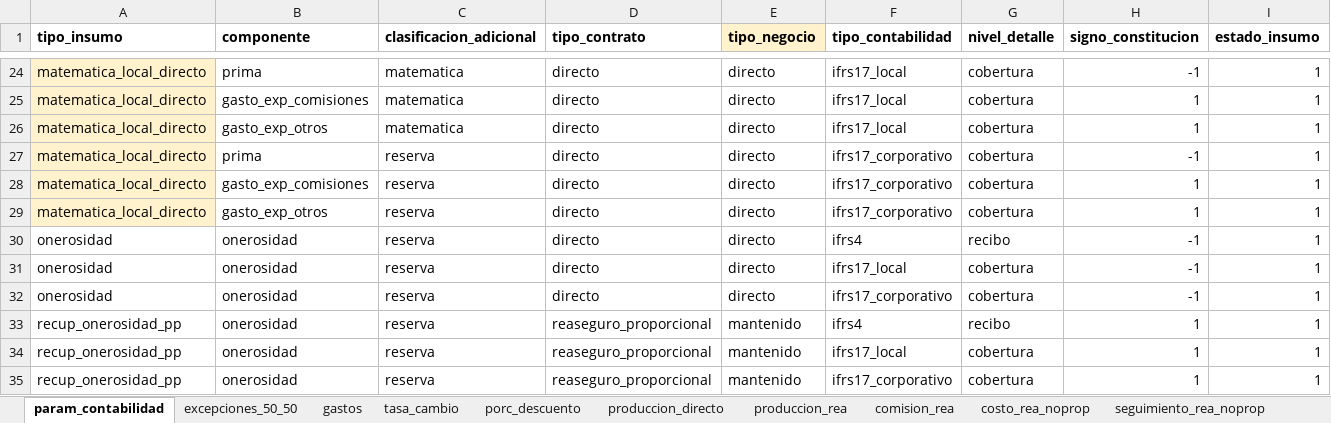
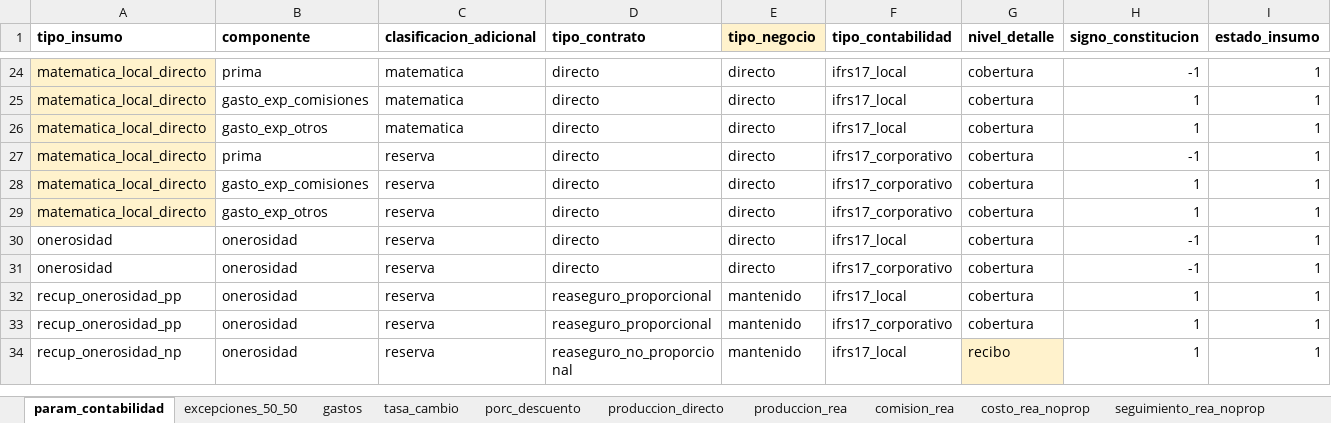
Before and after one commit to sebastobone/prototipo-pcr, an Excel workbook: prototipo_pcr/inputs/insumos.xlsx, sheet param_contabilidad, drawn as a sheet; only a part is shown, gaps mark what is left out; the shorter side is filled out with more unchanged rows; values as stored, in another font and other column widths than the file's, no borders; rows hold the shown columns only; the diff covers the shown part only; the diff names each change by its address in the sheet, - before the commit and + after, or states it on an @@ line.

Commit message:
fix: Eliminar onerosidad de NIIF4

```diff
--- a/prototipo_pcr/inputs/insumos.xlsx (sheet param_contabilidad)
+++ b/prototipo_pcr/inputs/insumos.xlsx (sheet param_contabilidad)
-row 30: onerosidad | onerosidad | reserva | directo | directo | ifrs4 | recibo | -1 | 1
-row 33: recup_onerosidad_pp | onerosidad | reserva | reaseguro_proporcional | mantenido | ifrs4 | recibo | 1 | 1
```
Also changed, not shown: 3 removed rows elsewhere in this sheet, 1 other file.
